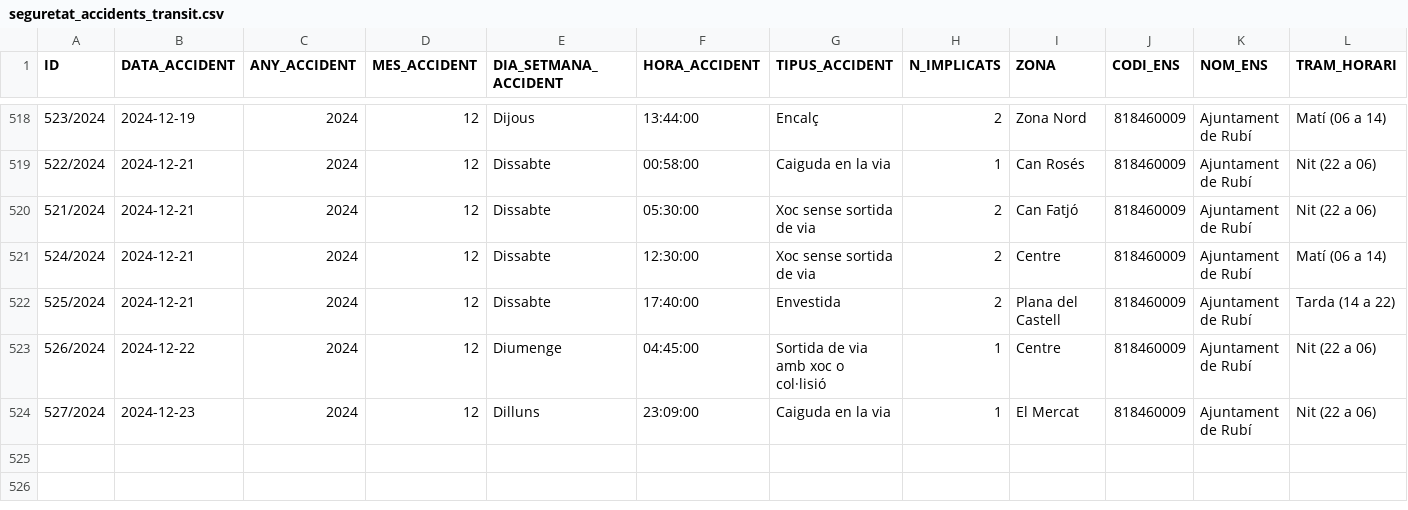
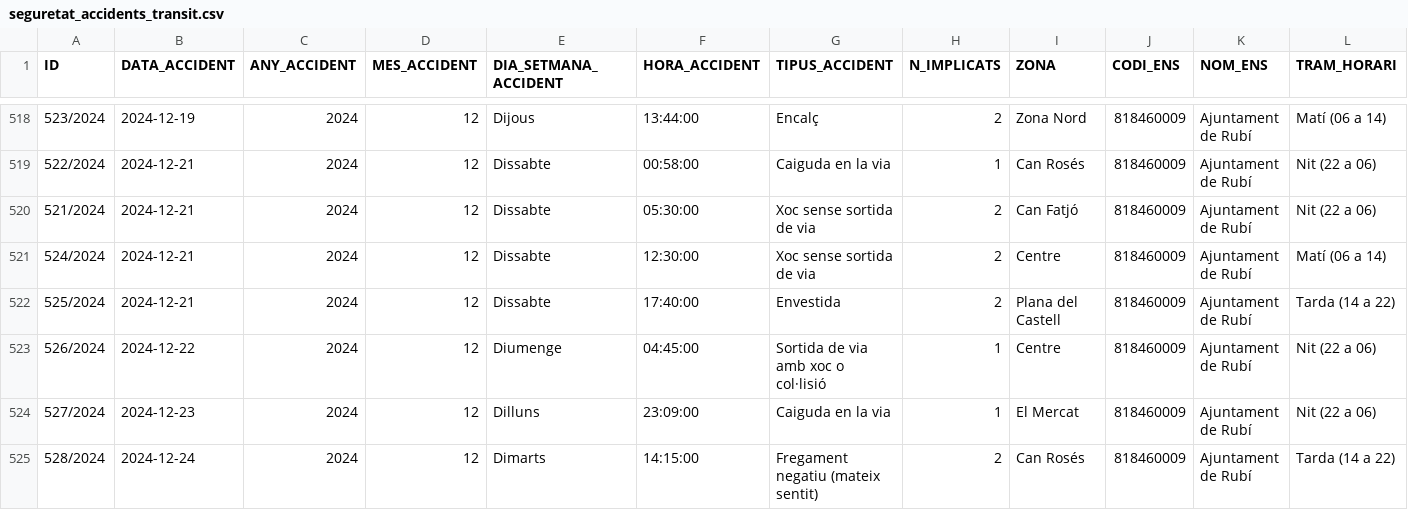
Before and after one commit to ajrubi/opendata, a CSV file: datasets/csv/seguretat_accidents_transit.csv, drawn as a sheet; only a part is shown, gaps mark what is left out; rows hold the shown columns only; the diff names each change by its address in the sheet, - before the commit and + after, or states it on an @@ line.

Commit message:
Pujada dels datasets en data 25-06-2025

```diff
--- a/datasets/csv/seguretat_accidents_transit.csv
+++ b/datasets/csv/seguretat_accidents_transit.csv
+row 525: 528/2024 | 2024-12-24 | 2024 | 12 | Dimarts | 14:15:00 | Fregament negatiu (mateix sentit) | 2 | Can Rosés | 818460009 | Ajuntament de Rubí | Tarda (14 a 22)
```
Also changed, not shown: datasets/csv/public_cataleg_tramits.csv, datasets/csv/public_plaestrategic.csv, 5 other files.
